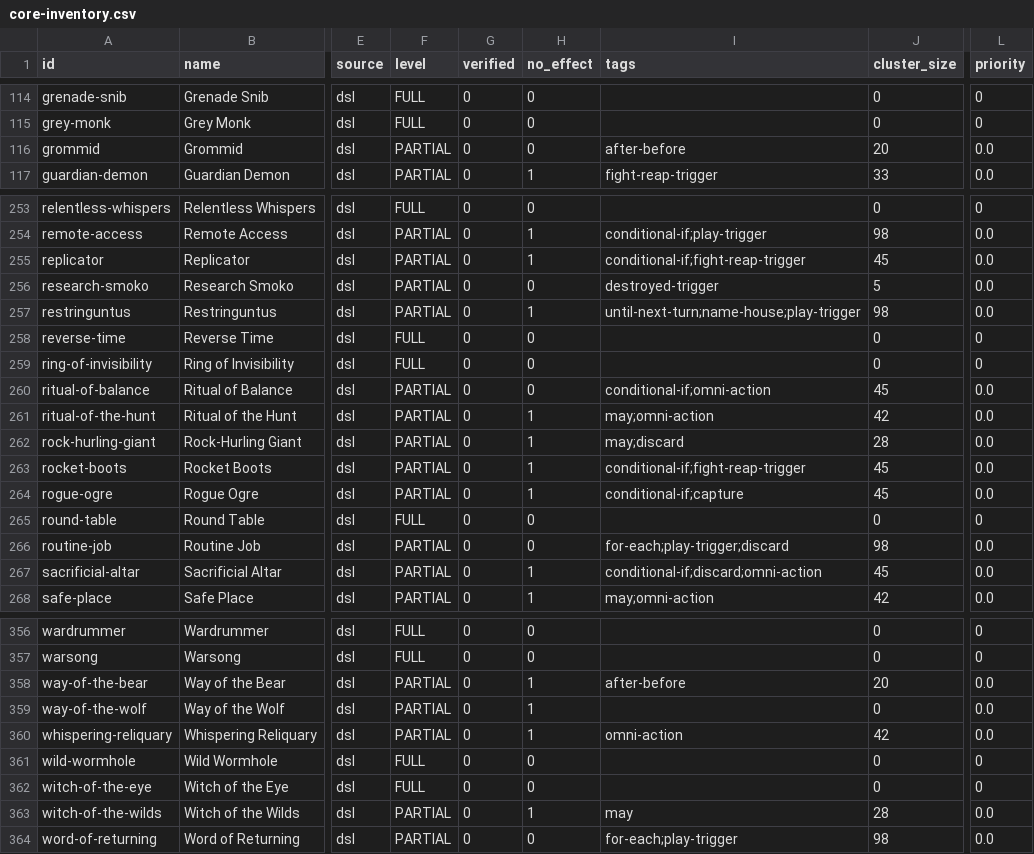
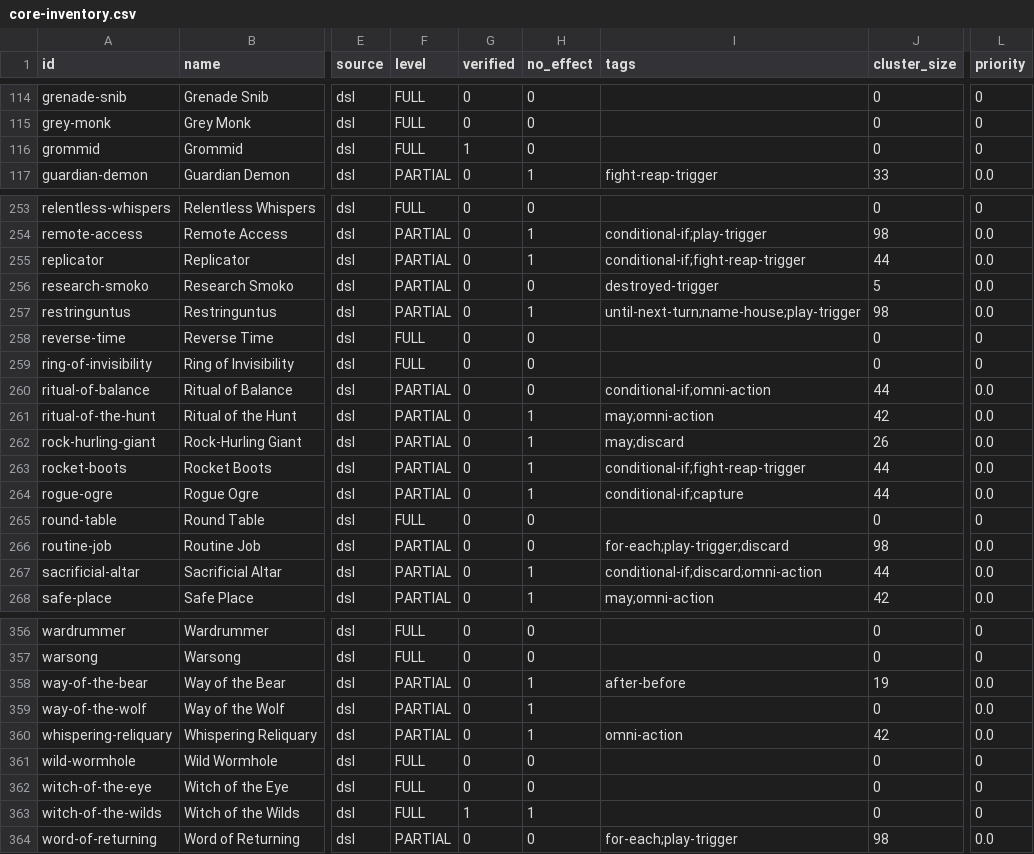
Before and after one commit to mtsbarbosa/aember-analyzer, a CSV file: docs/fidelity/core-inventory.csv, drawn as a sheet; only a part is shown, gaps mark what is left out; the diff covers the shown part only; the diff names each change by its address in the sheet, - before the commit and + after, or states it on an @@ line.

```diff
--- a/docs/fidelity/core-inventory.csv
+++ b/docs/fidelity/core-inventory.csv
-F116 (level): PARTIAL
+F116 (level): FULL
-G116 (verified): 0
+G116 (verified): 1
-I116 (tags): after-before
+I116 (tags): (empty)
-J116 (cluster_size): 20
+J116 (cluster_size): 0
-L116 (priority): 0.0
+L116 (priority): 0
-J255 (cluster_size): 45
+J255 (cluster_size): 44
-J260 (cluster_size): 45
+J260 (cluster_size): 44
-J262 (cluster_size): 28
+J262 (cluster_size): 26
-J263:J264 (cluster_size): 45
+J263:J264 (cluster_size): 44
-J267 (cluster_size): 45
+J267 (cluster_size): 44
-J358 (cluster_size): 20
+J358 (cluster_size): 19
-F363 (level): PARTIAL
+F363 (level): FULL
-G363 (verified): 0
+G363 (verified): 1
-I363 (tags): may
+I363 (tags): (empty)
-J363 (cluster_size): 28
+J363 (cluster_size): 0
-L363 (priority): 0.0
+L363 (priority): 0
```
Also changed, not shown: 59 edited cells elsewhere in this file, 18 other files.
